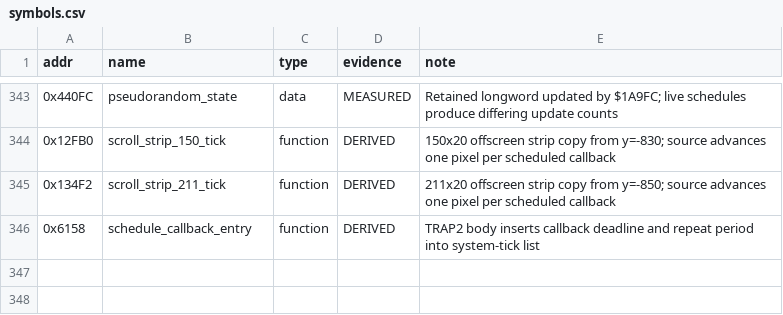
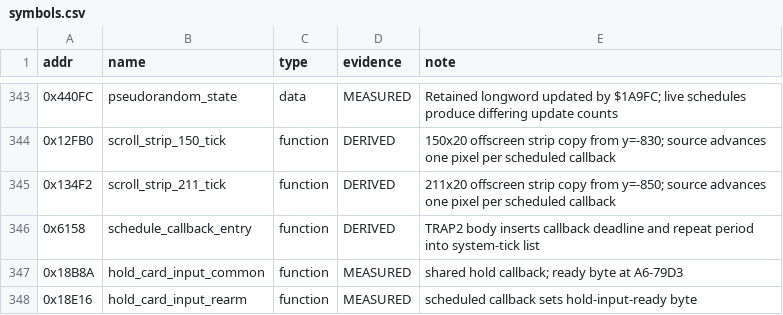
Before and after one commit to Vesuri/raypokeri, a CSV file: disasm/symbols.csv, drawn as a sheet; only a part is shown, gaps mark what is left out.

```diff
--- a/disasm/symbols.csv
+++ b/disasm/symbols.csv
@@ -346 +346,3 @@ addr,name,type,evidence,note
 0x6158,schedule_callback_entry,function,DERIVED,TRAP2 body inserts callback deadline and repeat period into system-tick list
+0x18B8A,hold_card_input_common,function,MEASURED,shared hold callback; ready byte at A6-79D3
+0x18E16,hold_card_input_rearm,function,MEASURED,scheduled callback sets hold-input-ready byte
```
Also changed, not shown: ghidra_scripts/entrypoints.csv, 4 other files.
